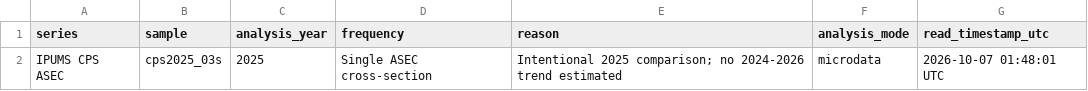
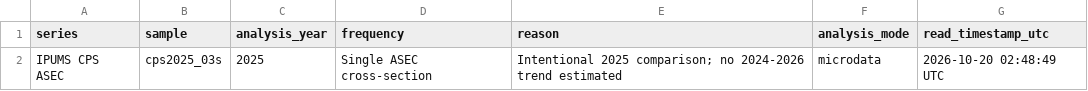
Before and after one commit to Scarlett-xie66/Yuxi, a CSV file: blog/posts/post3/result/review_for_codex/data_coverage.csv, drawn as a sheet.

Commit message:
update blog5

```diff
--- a/blog/posts/post3/result/review_for_codex/data_coverage.csv
+++ b/blog/posts/post3/result/review_for_codex/data_coverage.csv
@@ -1,2 +1,2 @@
 "series","sample","analysis_year","frequency","reason","analysis_mode","read_timestamp_utc"
-"IPUMS CPS ASEC","cps2025_03s",2025,"Single ASEC cross-section","Intentional 2025 comparison; no 2024-2026 trend estimated","microdata","2026-10-07 01:48:01 UTC"
+"IPUMS CPS ASEC","cps2025_03s",2025,"Single ASEC cross-section","Intentional 2025 comparison; no 2024-2026 trend estimated","microdata","2026-10-20 02:48:49 UTC"
```
Also changed, not shown: blog/posts/post3/result/tables/data_coverage.csv, 53 other files.
